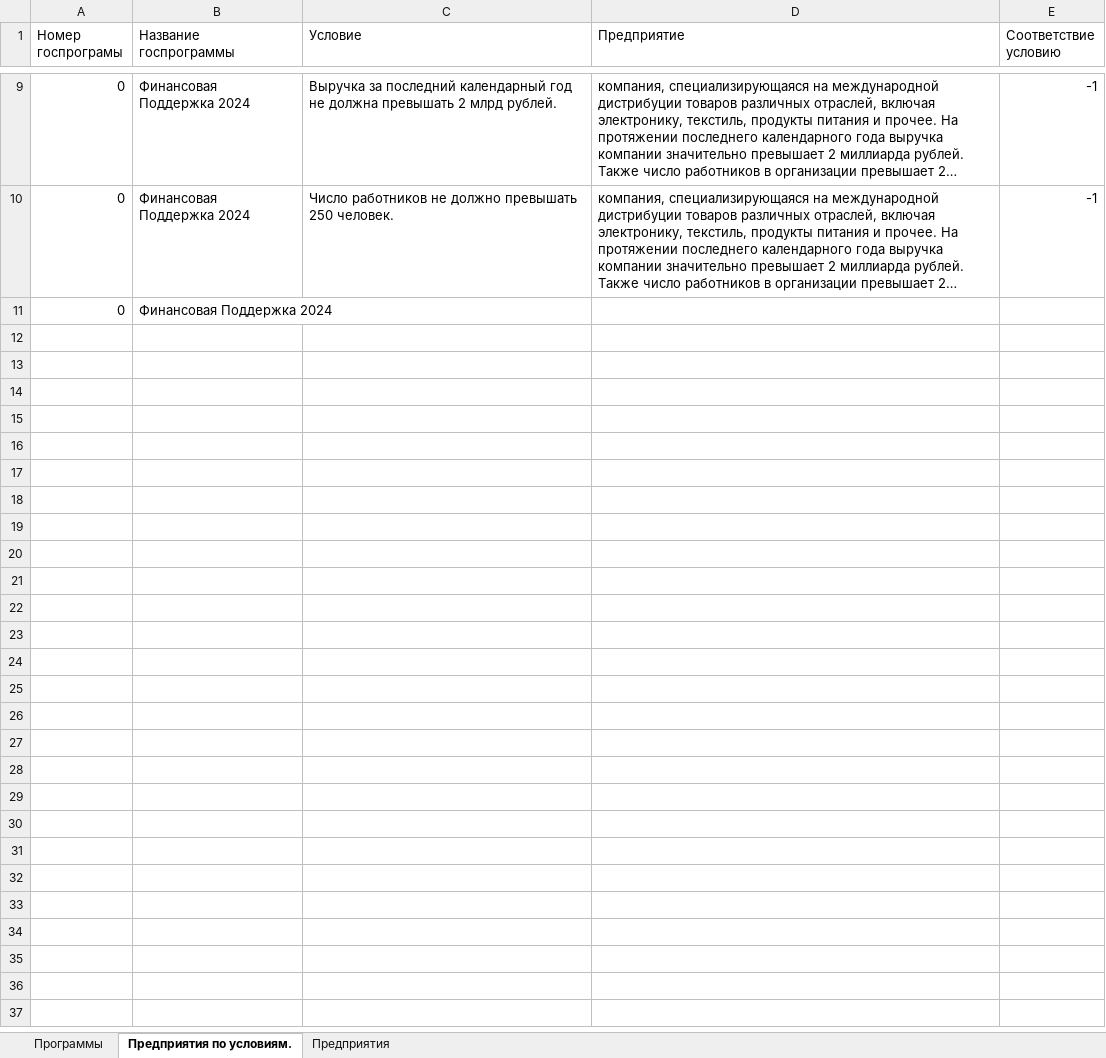
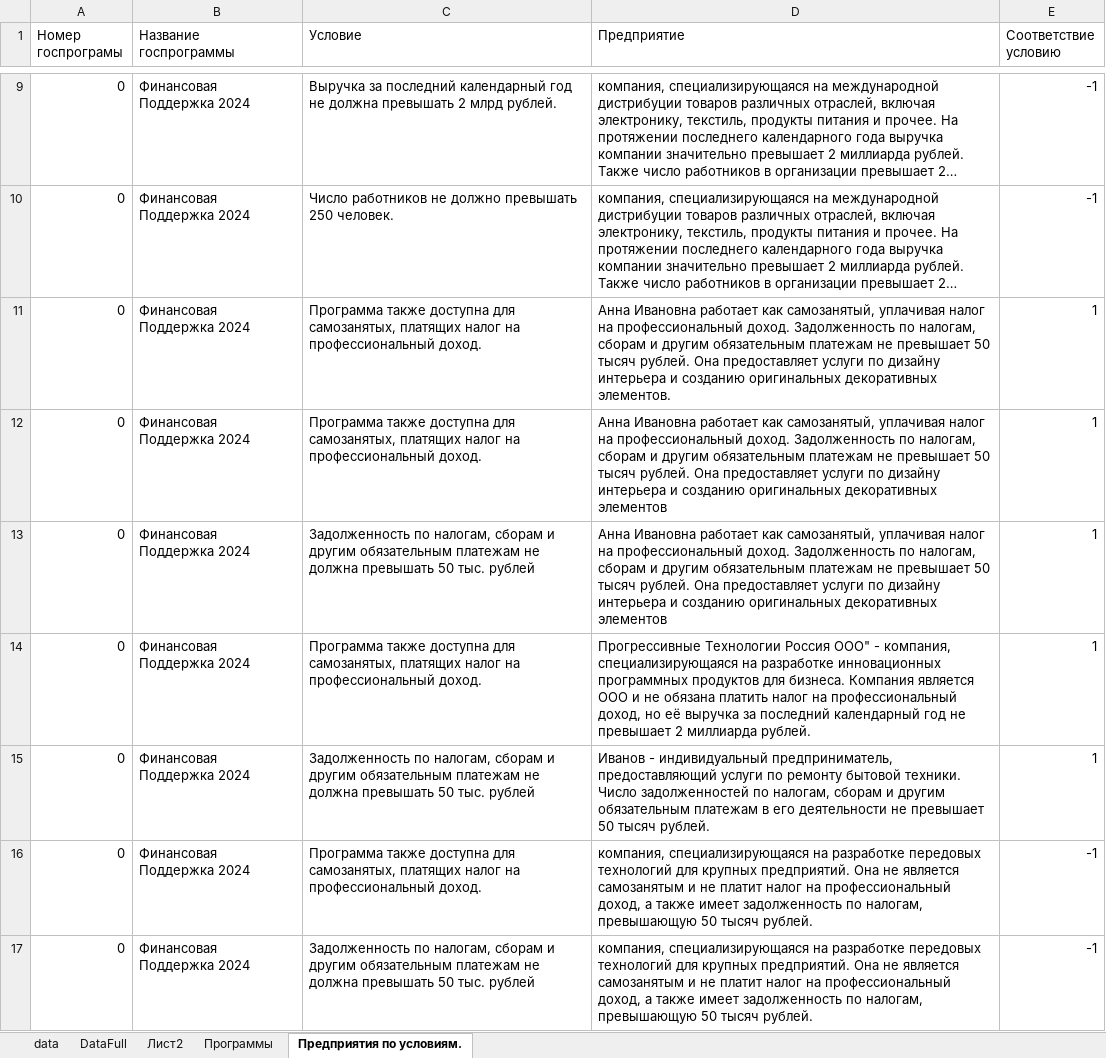
Before and after one commit to des3525/GovermentRecomendationProgs, an Excel workbook: data/dataSet.xlsx, sheet Предприятия по условиям., drawn as a sheet; only a part is shown, gaps mark what is left out; long unchanged cells end in …; values as stored, in another font and other column widths than the file's, no borders; the diff names each change by its address in the sheet, - before the commit and + after, or states it on an @@ line.

```diff
--- a/data/dataSet.xlsx (sheet Предприятия по условиям.)
+++ b/data/dataSet.xlsx (sheet Предприятия по условиям.)
-sheet tab: Предприятия
+sheet tab: DataFull
+sheet tab: data
+sheet tab: Лист2
@@ sheet tab order changed: data | DataFull | Лист2 | Программы | Предприятия по условиям. @@
-C11 (Условие): (empty)
+C11 (Условие): Программа также доступна для самозанятых, платящих налог на профессиональный доход.
-D11 (Предприятие): (empty)
+D11 (Предприятие): Анна Ивановна работает как самозанятый, уплачивая налог на профессиональный доход. Задолженность по налогам, сборам и другим обязательным платежам не превышает 50 тысяч рублей. Она предоставляет услуги по дизайну интерьера и созданию оригинальных декоративных элементов.
-E11 (Соответствие условию): (empty)
+E11 (Соответствие условию): 1
+row 12: 0 | Финансовая Поддержка 2024 | Программа также доступна для самозанятых, платящих налог на профессиональный доход. | Анна Ивановна работает как самозанятый, уплачивая налог на профессиональный доход. Задолженность по налогам, сборам и другим обязательным платежам не превышает 50 тысяч рублей. Она предоставляет услуги по дизайну интерьера и созданию оригинальных декоративных элементов | 1
+row 13: 0 | Финансовая Поддержка 2024 | Задолженность по налогам, сборам и другим обязательным платежам не должна превышать 50 тыс. рублей | Анна Ивановна работает как самозанятый, уплачивая налог на профессиональный доход. Задолженность по налогам, сборам и другим обязательным платежам не превышает 50 тысяч рублей. Она предоставляет услуги по дизайну интерьера и созданию оригинальных декоративных элементов | 1
+row 14: 0 | Финансовая Поддержка 2024 | Программа также доступна для самозанятых, платящих налог на профессиональный доход. | Прогрессивные Технологии Россия ООО" - компания, специализирующаяся на разработке инновационных программных продуктов для бизнеса. Компания является ООО и не обязана платить налог на профессиональный доход, но её выручка за последний календарный год не превышает 2 миллиарда рублей. | 1
+row 15: 0 | Финансовая Поддержка 2024 | Задолженность по налогам, сборам и другим обязательным платежам не должна превышать 50 тыс. рублей | Иванов - индивидуальный предприниматель, предоставляющий услуги по ремонту бытовой техники. Число задолженностей по налогам, сборам и другим обязательным платежам в его деятельности не превышает 50 тысяч рублей. | 1
+row 16: 0 | Финансовая Поддержка 2024 | Программа также доступна для самозанятых, платящих налог на профессиональный доход. | компания, специализирующаяся на разработке передовых технологий для крупных предприятий. Она не является самозанятым и не платит налог на профессиональный доход, а также имеет задолженность по налогам, превышающую 50 тысяч рублей. | -1
+row 17: 0 | Финансовая Поддержка 2024 | Задолженность по налогам, сборам и другим обязательным платежам не должна превышать 50 тыс. рублей | компания, специализирующаяся на разработке передовых технологий для крупных предприятий. Она не является самозанятым и не платит налог на профессиональный доход, а также имеет задолженность по налогам, превышающую 50 тысяч рублей. | -1
```
Also changed, not shown: sheet DataFull, sheet Программы, 4 other files.
